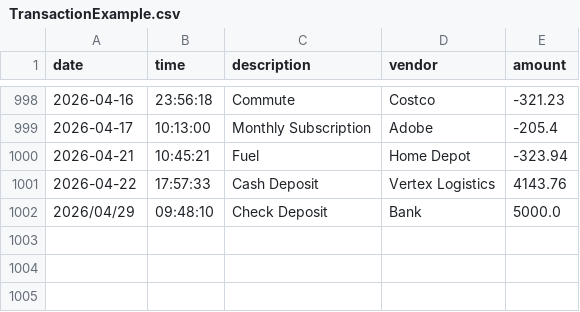
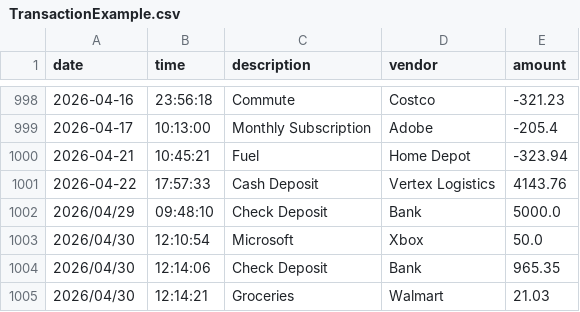
Before and after one commit to Joy-ConScion/capstone-1, a CSV file: TransactionExample.csv, drawn as a sheet; only a part is shown, gaps mark what is left out.

```diff
--- a/TransactionExample.csv
+++ b/TransactionExample.csv
@@ -1002 +1002,4 @@ date|time|description|vendor|amount
 2026/04/29|09:48:10|Check Deposit|Bank|5000.0
+2026/04/30|12:10:54|Microsoft|Xbox|50.0
+2026/04/30|12:14:06|Check Deposit|Bank|965.35
+2026/04/30|12:14:21|Groceries|Walmart|21.03
```
Also changed, not shown: 1 other file.
